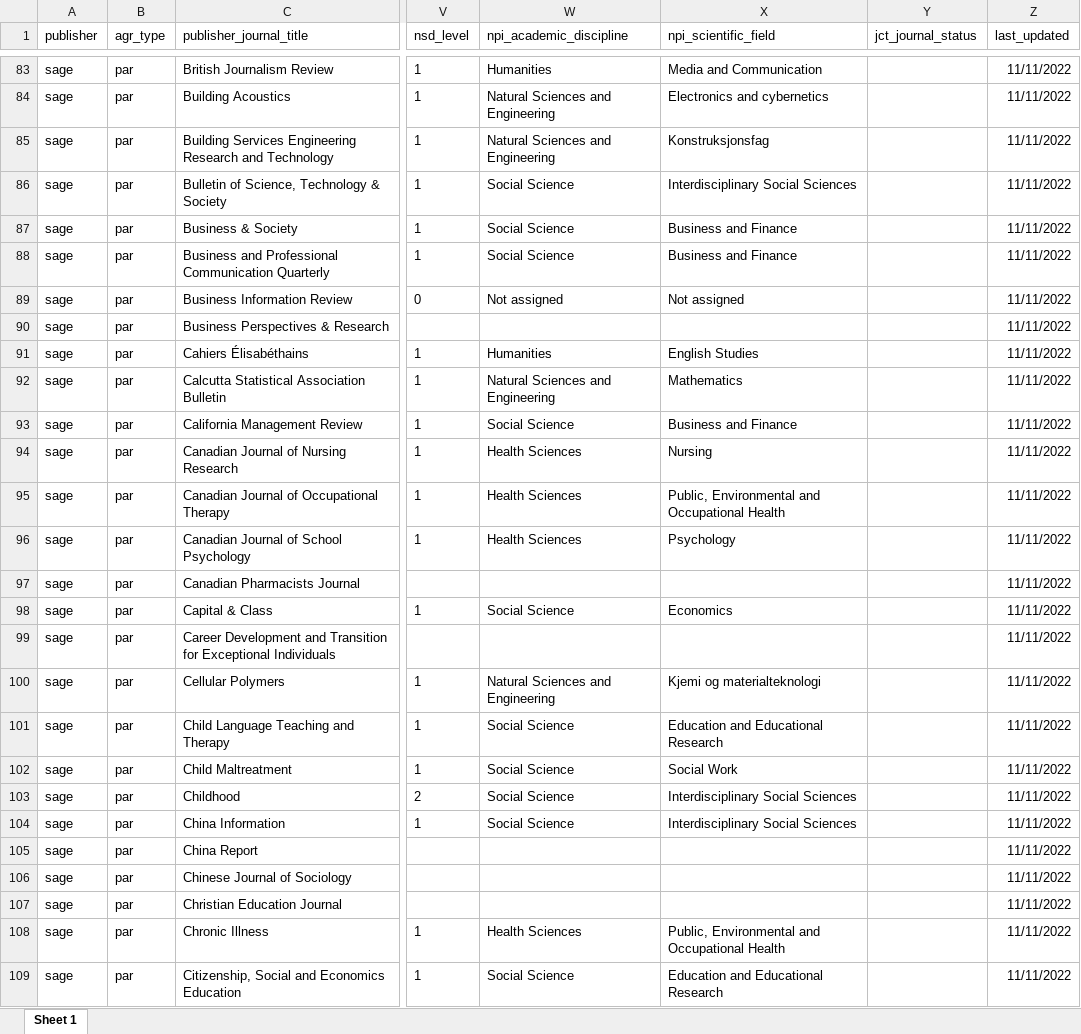
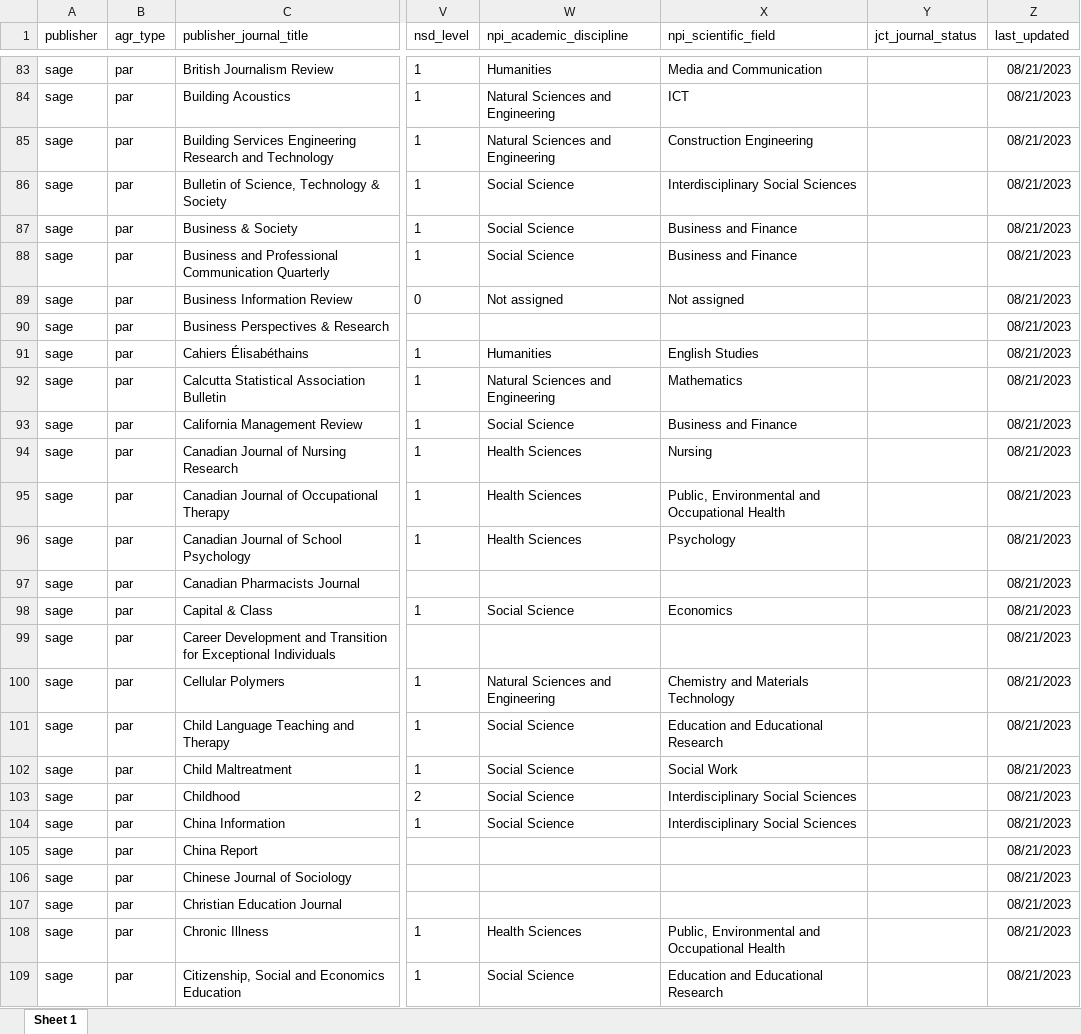
Before and after one commit to openscience-no/raymond_data_par_agreements, an Excel workbook: agreement_journals/sage/agr_journals_sage_year_2023.xlsx, sheet Sheet 1, drawn as a sheet; only a part is shown, gaps mark what is left out; values as stored, in another font and other column widths than the file's, no borders; the diff covers the shown part only; the diff names each change by its address in the sheet, - before the commit and + after, or states it on an @@ line.

```diff
--- a/agreement_journals/sage/agr_journals_sage_year_2023.xlsx (sheet Sheet 1)
+++ b/agreement_journals/sage/agr_journals_sage_year_2023.xlsx (sheet Sheet 1)
-Z83:Z109 (last_updated): 11/11/2022
+Z83:Z109 (last_updated): 08/21/2023
-X84 (npi_scientific_field): Electronics and cybernetics
+X84 (npi_scientific_field): ICT
-X85 (npi_scientific_field): Konstruksjonsfag
+X85 (npi_scientific_field): Construction Engineering
-X100 (npi_scientific_field): Kjemi og materialteknologi
+X100 (npi_scientific_field): Chemistry and Materials Technology
```
Also changed, not shown: 1 removed row and 1135 edited cells elsewhere in this sheet, agreement_journals/sage/agr_journals_sage_current.xlsx, 5 other files.
